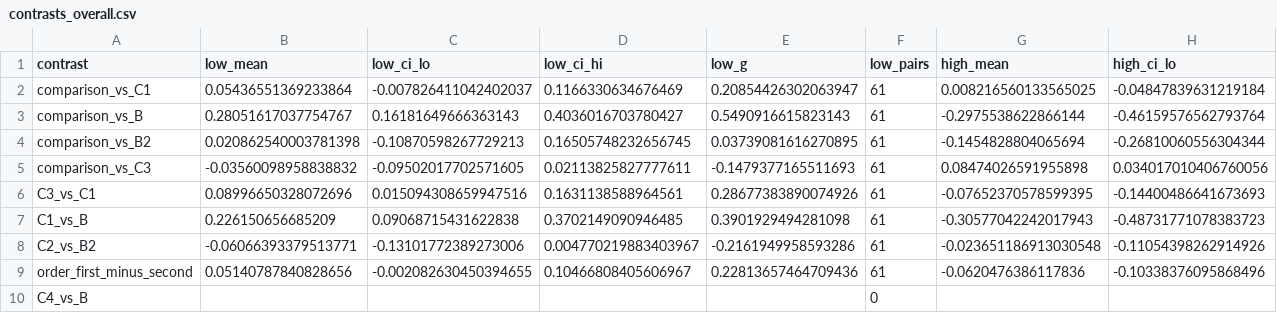
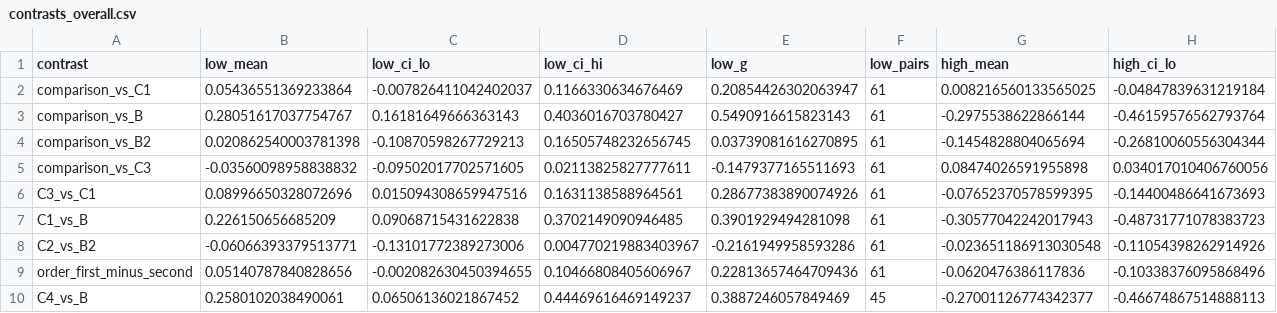
Before and after one commit to HannanSeyfi/Anchoring-LLMs, a CSV file: results/bidirectional_v2/qwen3-32b/off/figures/contrasts_overall.csv, drawn as a sheet; only a part is shown; the diff covers the shown part only; the diff names each change by its address in the sheet, - before the commit and + after, or states it on an @@ line.

```diff
--- a/results/bidirectional_v2/qwen3-32b/off/figures/contrasts_overall.csv
+++ b/results/bidirectional_v2/qwen3-32b/off/figures/contrasts_overall.csv
-B10 (low_mean): (empty)
+B10 (low_mean): 0.2580102038490061
-C10 (low_ci_lo): (empty)
+C10 (low_ci_lo): 0.06506136021867452
-D10 (low_ci_hi): (empty)
+D10 (low_ci_hi): 0.44469616469149237
-E10 (low_g): (empty)
+E10 (low_g): 0.3887246057849469
-F10 (low_pairs): 0
+F10 (low_pairs): 45
-G10 (high_mean): (empty)
+G10 (high_mean): -0.27001126774342377
-H10 (high_ci_lo): (empty)
+H10 (high_ci_lo): -0.46674867514888113
```
Also changed, not shown: 10 edited cells elsewhere in this file, results/bidirectional_v2/qwen3-32b/off/figures/contrasts_facts.csv, results/bidirectional_v2/qwen3-32b/off/tables/by_dataset.csv, 20 other files.
